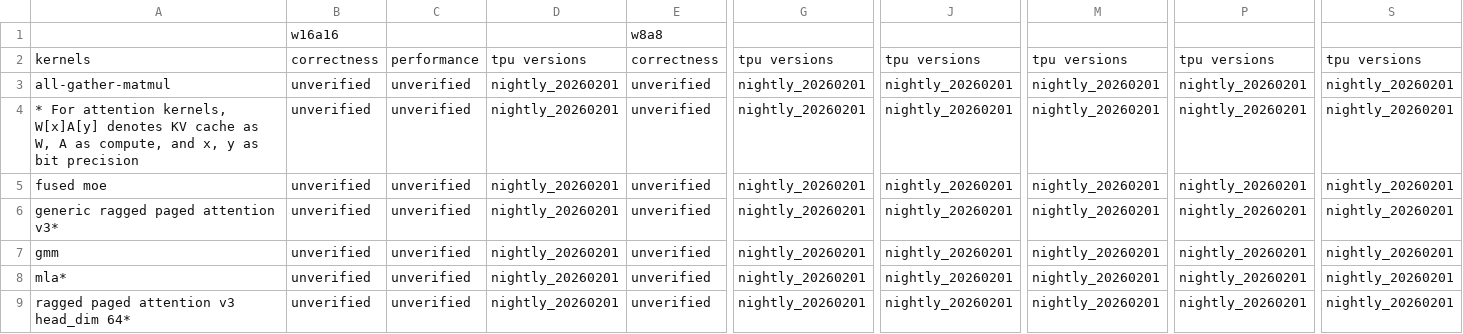
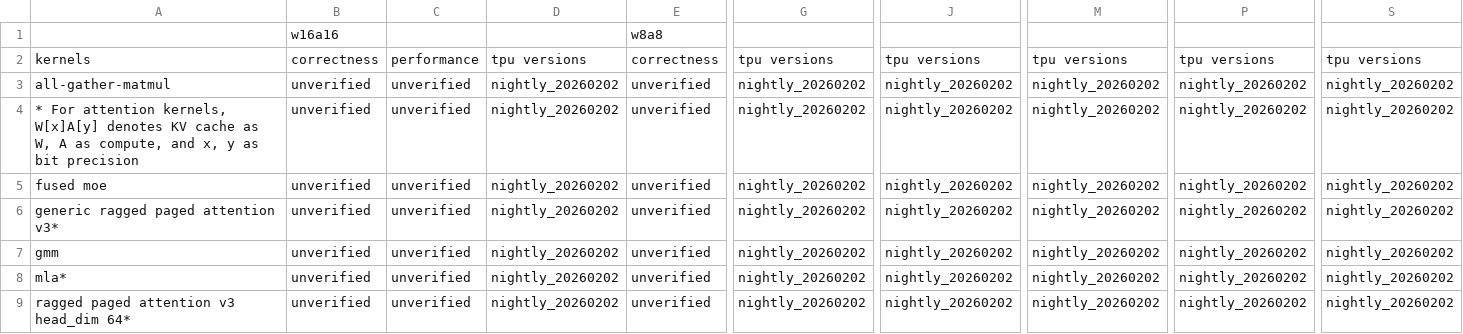
Before and after one commit to inkitori/claude-deepseek-v4, a CSV file: support_matrices/nightly/kernel_support_matrix-microbenchmarks.csv, drawn as a sheet; only a part is shown, gaps mark what is left out; the diff names each change by its address in the sheet, - before the commit and + after, or states it on an @@ line.

Commit message:
[skip ci] Update nightly support matrices
Signed-off-by: Buildkite Bot <buildkite-bot@users.noreply.github.com>

```diff
--- a/support_matrices/nightly/kernel_support_matrix-microbenchmarks.csv
+++ b/support_matrices/nightly/kernel_support_matrix-microbenchmarks.csv
-D3:D9: nightly_20260201
+D3:D9: nightly_20260202
-G3:G9: nightly_20260201
+G3:G9: nightly_20260202
-J3:J9: nightly_20260201
+J3:J9: nightly_20260202
-M3:M9: nightly_20260201
+M3:M9: nightly_20260202
-P3:P9: nightly_20260201
+P3:P9: nightly_20260202
-S3:S9: nightly_20260201
+S3:S9: nightly_20260202
```
